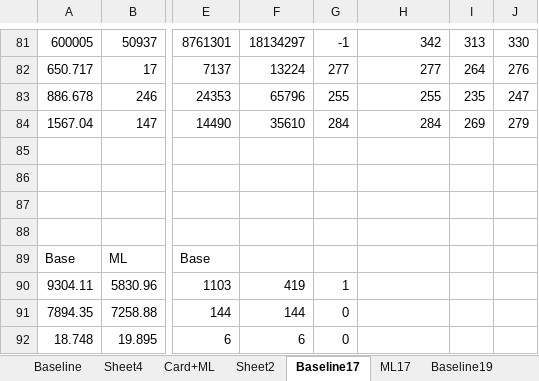
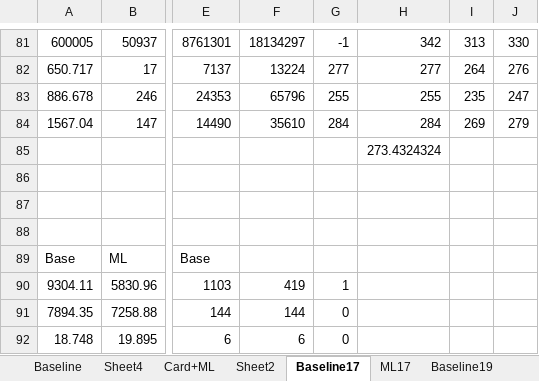
Before and after one commit to hta1996/CBSH2-master, an Excel workbook: featureMax5/model1/result.xlsx, sheet Baseline17, drawn as a sheet; only a part is shown, gaps mark what is left out; values as stored, in another font and other column widths than the file's, no borders; the diff names each change by its address in the sheet, - before the commit and + after, or states it on an @@ line.

```diff
--- a/featureMax5/model1/result.xlsx (sheet Baseline17)
+++ b/featureMax5/model1/result.xlsx (sheet Baseline17)
-H85: (empty)
+H85: 273.4324324
```
Also changed, not shown: sheet MLC21, sheet Baseline23, sheet Baseline24, sheet Baseline20, sheet Baeline21, sheet Baseline22, 9 more sheets, other sheet tabs, large/resultlarge.xlsx, 6 other files.
